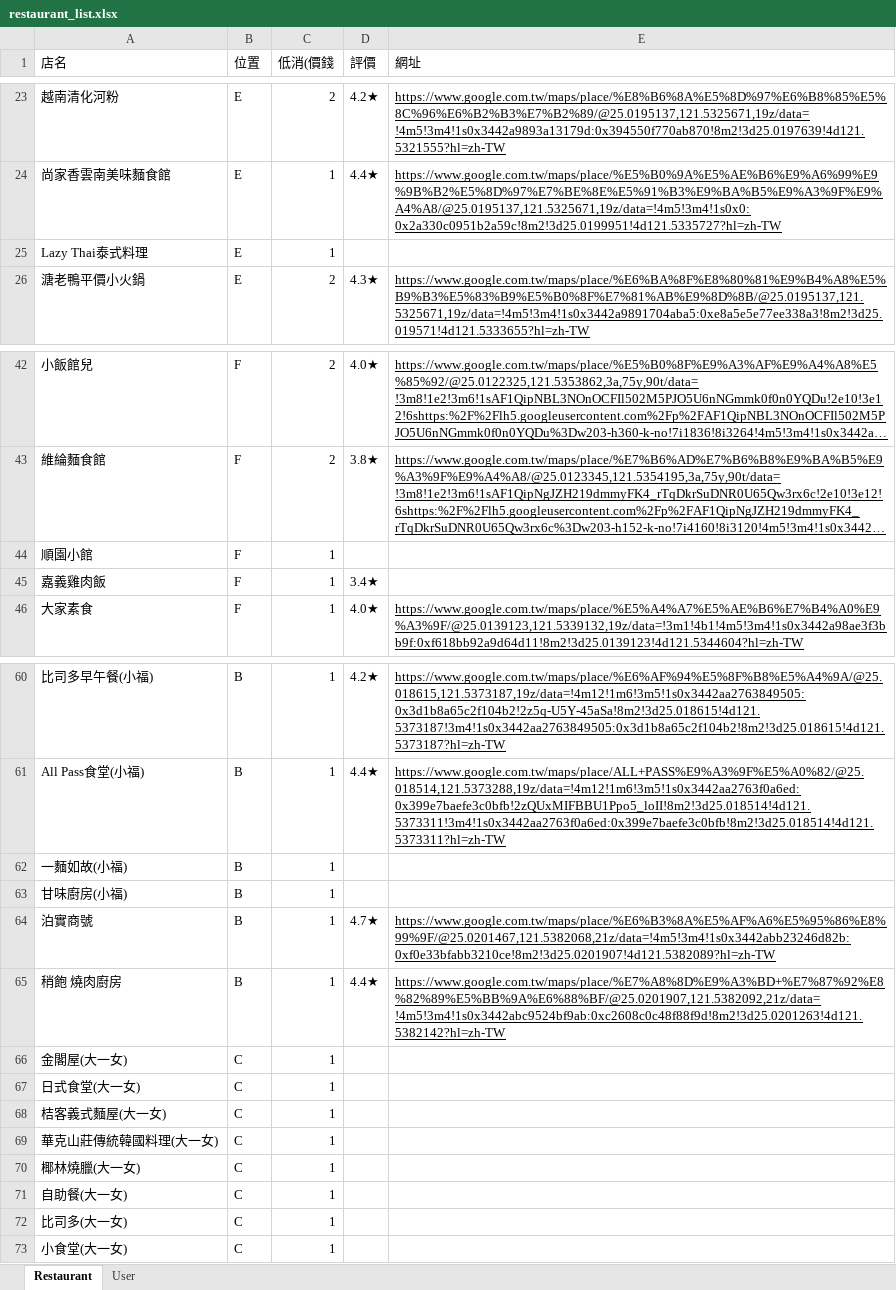
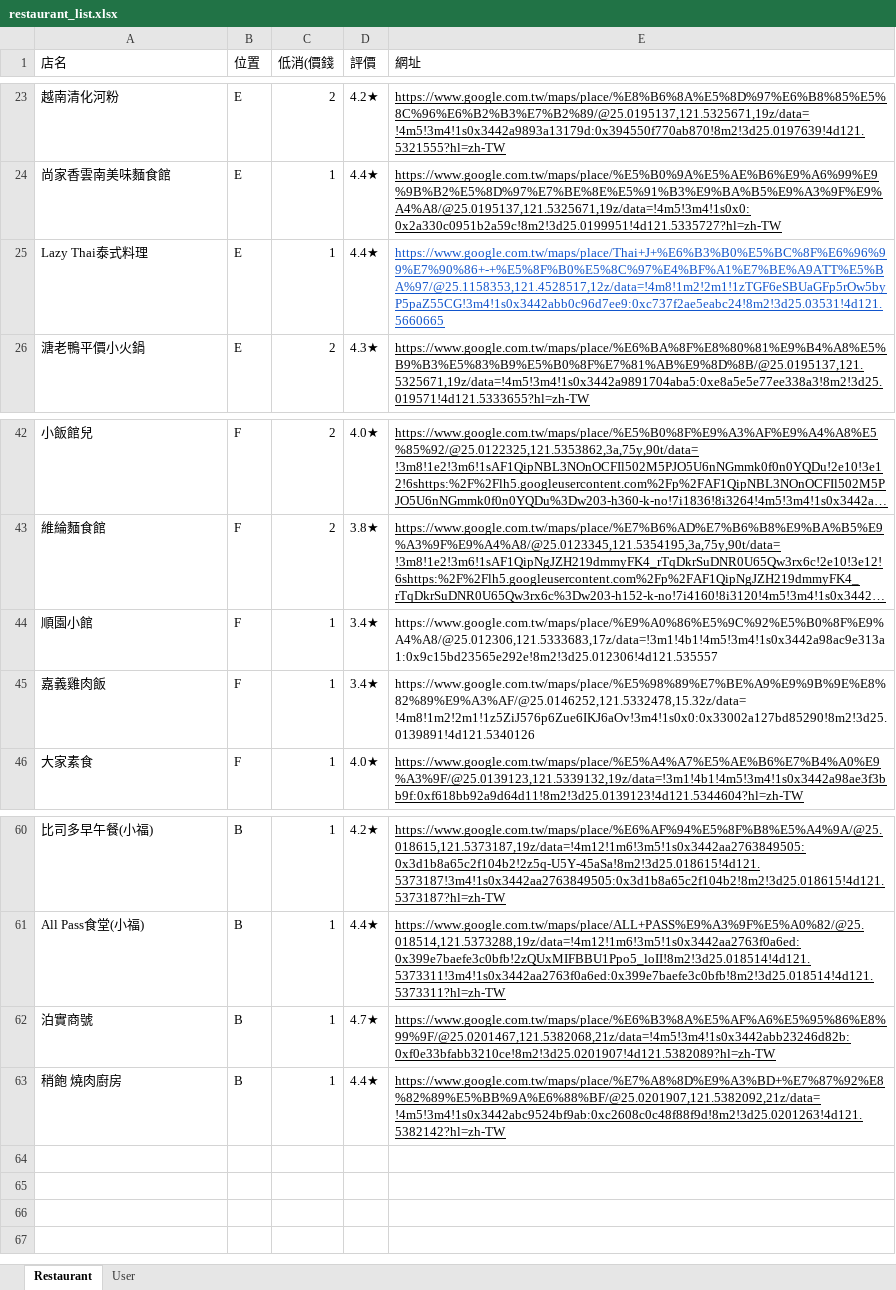
Before and after one commit to willieooq/NTU_launch, an Excel workbook: restaurant_list.xlsx, sheet Restaurant, drawn as a sheet; only a part is shown, gaps mark what is left out; long unchanged cells end in …; values as stored, in another font and other column widths than the file's, no borders; the diff names each change by its address in the sheet, - before the commit and + after, or states it on an @@ line.

```diff
--- a/restaurant_list.xlsx (sheet Restaurant)
+++ b/restaurant_list.xlsx (sheet Restaurant)
-D25 (評價): (empty)
+D25 (評價): 4.4★
-E25 (網址): (empty)
+E25 (網址): https://www.google.com.tw/maps/place/Thai+J+%E6%B3%B0%E5%BC%8F%E6%96%99%E7%90%86+-+%E5%8F%B0%E5%8C%97%E4%BF%A1%E7%BE%A9ATT%E5%BA%97/@25.1158353,121.4528517,12z/data=!4m8!1m2!2m1!1zTGF6eSBUaGFp5rOw5byP5paZ55CG!3m4!1s0x3442abb0c96d7ee9:0xc737f2ae5eabc24!8m2!3d25.03531!4d121.5660665
-D44 (評價): (empty)
+D44 (評價): 3.4★
-E44 (網址): (empty)
+E44 (網址): https://www.google.com.tw/maps/place/%E9%A0%86%E5%9C%92%E5%B0%8F%E9%A4%A8/@25.012306,121.5333683,17z/data=!3m1!4b1!4m5!3m4!1s0x3442a98ac9e313a1:0x9c15bd23565e292e!8m2!3d25.012306!4d121.535557
-E45 (網址): (empty)
+E45 (網址): https://www.google.com.tw/maps/place/%E5%98%89%E7%BE%A9%E9%9B%9E%E8%82%89%E9%A3%AF/@25.0146252,121.5332478,15.32z/data=!4m8!1m2!2m1!1z5ZiJ576p6Zue6IKJ6aOv!3m4!1s0x0:0x33002a127bd85290!8m2!3d25.0139891!4d121.5340126
-row 62: 一麵如故(小福) | B | 1
-row 63: 甘味廚房(小福) | B | 1
-row 66: 金閣屋(大一女) | C | 1
-row 67: 日式食堂(大一女) | C | 1
-row 68: 桔客義式麵屋(大一女) | C | 1
-row 69: 華克山莊傳統韓國料理(大一女) | C | 1
-row 70: 椰林燒臘(大一女) | C | 1
-row 71: 自助餐(大一女) | C | 1
-row 72: 比司多(大一女) | C | 1
-row 73: 小食堂(大一女) | C | 1
```
Also changed, not shown: sheet User, 1 other file.
